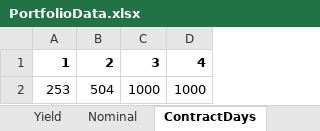
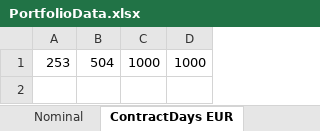
Before and after one commit to gbfredrik/MSc-Financial-Mathematics-Multi-Curve-Modeling-Risk-Performance-Attribution, an Excel workbook: PerformanceAttribution/MatlabPA/Data/PortfolioData.xlsx, sheet ContractDays EUR, drawn as a sheet; values as stored, in another font and other column widths than the file's, no borders; the diff names each change by its address in the sheet, - before the commit and + after, or states it on an @@ line.

```diff
--- a/PerformanceAttribution/MatlabPA/Data/PortfolioData.xlsx (sheet ContractDays EUR)
+++ b/PerformanceAttribution/MatlabPA/Data/PortfolioData.xlsx (sheet ContractDays EUR)
-sheet tab: ContractDays
+sheet tab: ContractDays EUR
-row 1: 1 | 2 | 3 | 4
```
Also changed, not shown: sheet Float Cashflows EUR, sheet Fix Cashflows EUR, sheet Yield EUR, sheet Nominal, other sheet tabs, 26 other files.
